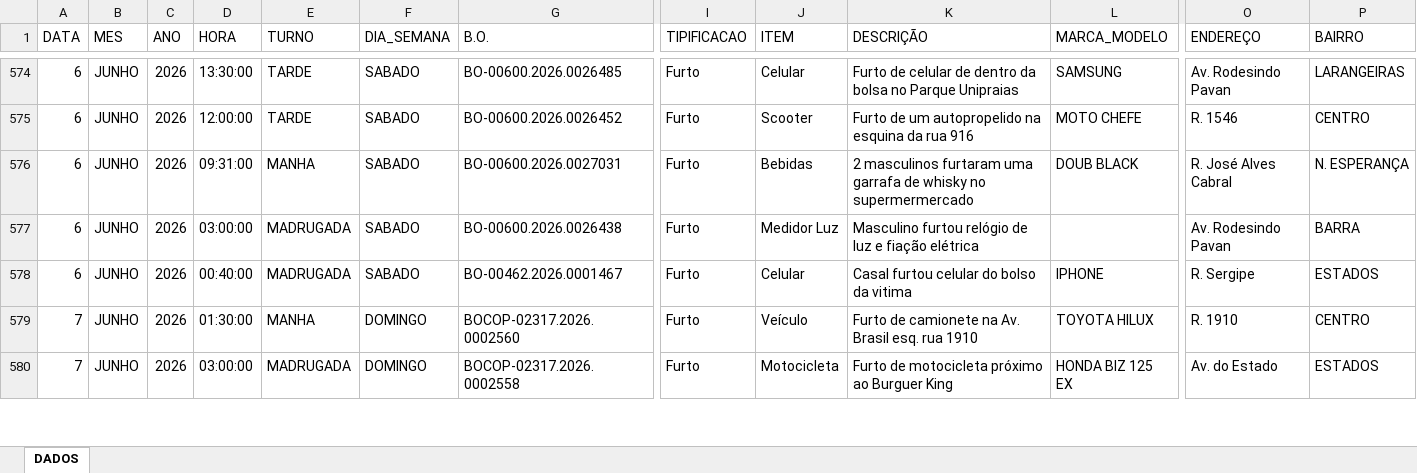
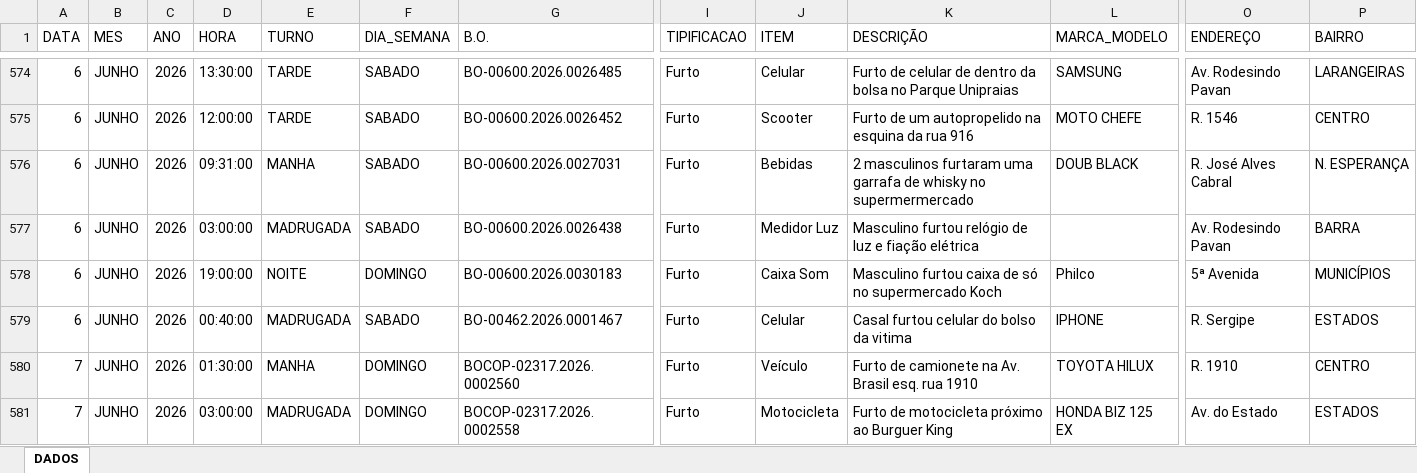
Before and after one commit to ronaldorocco/dashboard, an Excel workbook: secretario.xlsx, sheet DADOS, drawn as a sheet; only a part is shown, gaps mark what is left out; values as stored, in another font and other column widths than the file's, no cell formats; charts and pictures not drawn; rows hold the shown columns only; the diff covers the shown part only; the diff names each change by its address in the sheet, - before the commit and + after, or states it on an @@ line.

```diff
--- a/secretario.xlsx (sheet DADOS)
+++ b/secretario.xlsx (sheet DADOS)
+row 578: 6 | JUNHO | 2026 | 19:00:00 | NOITE | DOMINGO | BO-00600.2026.0030183 | Furto | Caixa Som | Masculino furtou caixa de só no supermercado Koch | Philco | 5ª Avenida | MUNICÍPIOS
```
Also changed, not shown: 13 added rows, 3 removed rows, 5 moved rows and 3 edited cells elsewhere in this sheet, cell formats, 2 other files.
